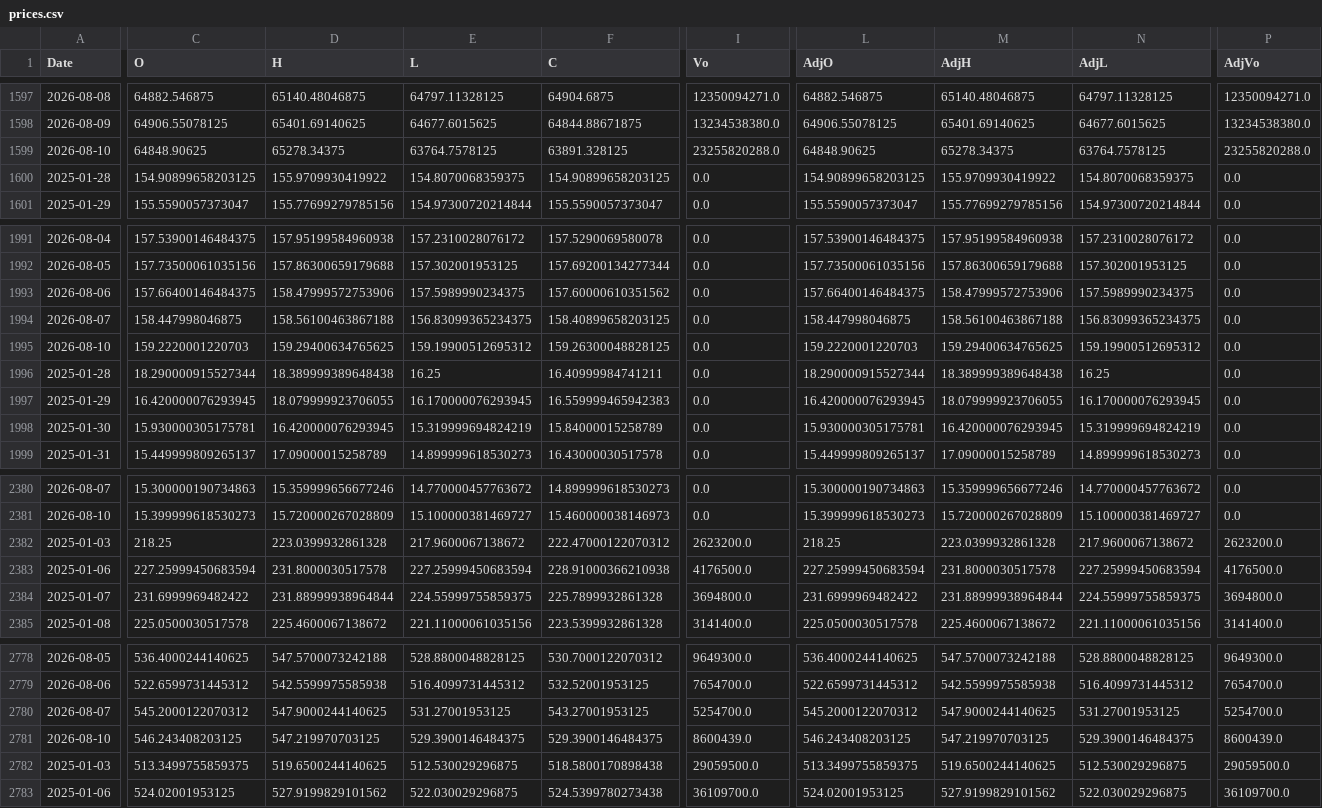
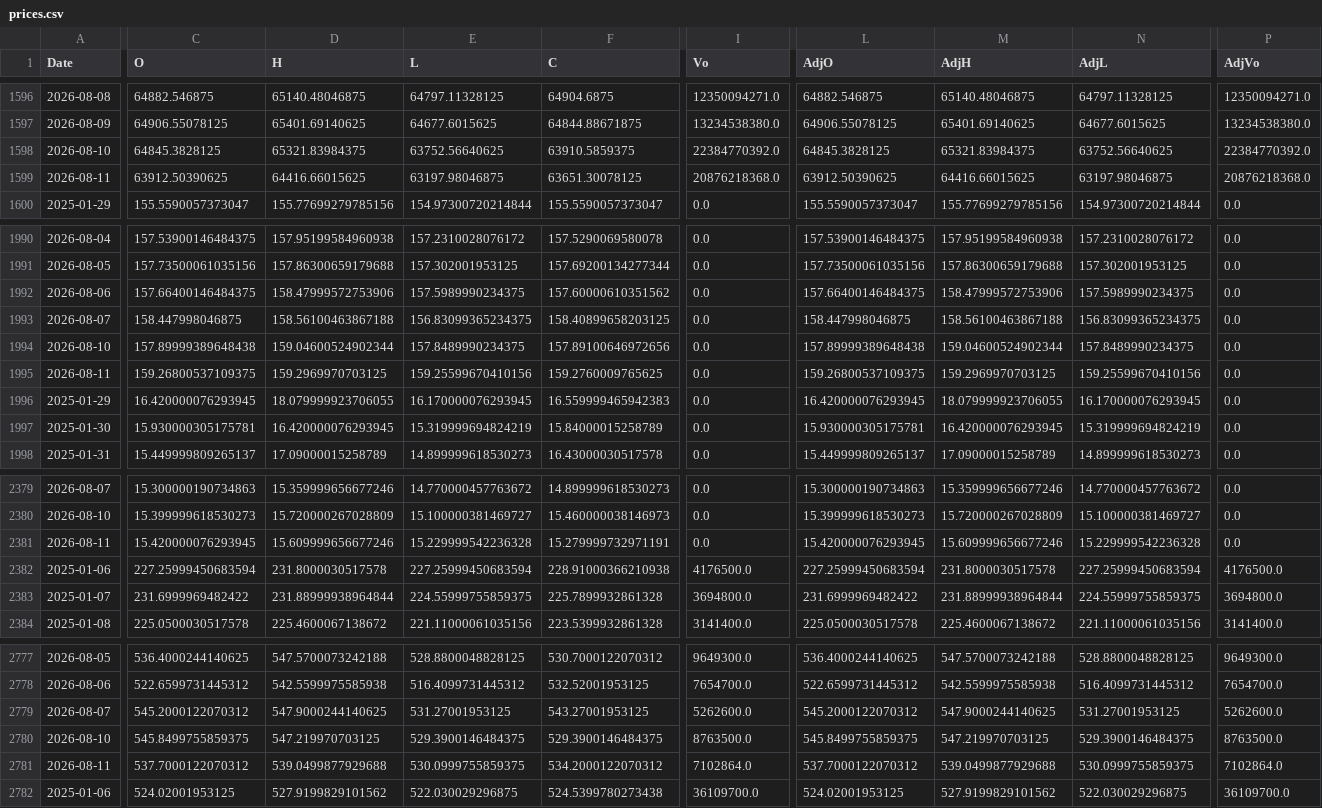
Before and after one commit to fireworkskomatsu-dotcom/weather_ai, a CSV file: prices.csv, drawn as a sheet; only a part is shown, gaps mark what is left out; removed rows and columns are numbered as before the commit, all else as after; rows hold the shown columns only; the diff covers the shown part only; the diff names each change by its address in the sheet, - before the commit and + after, or states it on an @@ line.

```diff
--- a/prices.csv
+++ b/prices.csv
-C1598 (O): 64848.90625
+C1598 (O): 64845.3828125
-D1598 (H): 65278.34375
+D1598 (H): 65321.83984375
-E1598 (L): 63764.7578125
+E1598 (L): 63752.56640625
-F1598 (C): 63891.328125
+F1598 (C): 63910.5859375
-I1598 (Vo): 23255820288.0
+I1598 (Vo): 22384770392.0
-L1598 (AdjO): 64848.90625
+L1598 (AdjO): 64845.3828125
-M1598 (AdjH): 65278.34375
+M1598 (AdjH): 65321.83984375
-N1598 (AdjL): 63764.7578125
+N1598 (AdjL): 63752.56640625
-P1598 (AdjVo): 23255820288.0
+P1598 (AdjVo): 22384770392.0
-row 1600: 2025-01-28 | 154.90899658203125 | 155.9709930419922 | 154.8070068359375 | 154.90899658203125 | 0.0 | 154.90899658203125 | 155.9709930419922 | 154.8070068359375 | 0.0
+row 1599: 2026-08-11 | 63912.50390625 | 64416.66015625 | 63197.98046875 | 63651.30078125 | 20876218368.0 | 63912.50390625 | 64416.66015625 | 63197.98046875 | 20876218368.0
-C1994 (O): 159.2220001220703
+C1994 (O): 157.89999389648438
-D1994 (H): 159.29400634765625
+D1994 (H): 159.04600524902344
-E1994 (L): 159.19900512695312
+E1994 (L): 157.8489990234375
-F1994 (C): 159.26300048828125
+F1994 (C): 157.89100646972656
-L1994 (AdjO): 159.2220001220703
+L1994 (AdjO): 157.89999389648438
-M1994 (AdjH): 159.29400634765625
+M1994 (AdjH): 159.04600524902344
-N1994 (AdjL): 159.19900512695312
+N1994 (AdjL): 157.8489990234375
-row 1996: 2025-01-28 | 18.290000915527344 | 18.389999389648438 | 16.25 | 16.40999984741211 | 0.0 | 18.290000915527344 | 18.389999389648438 | 16.25 | 0.0
+row 1995: 2026-08-11 | 159.26800537109375 | 159.2969970703125 | 159.25599670410156 | 159.2760009765625 | 0.0 | 159.26800537109375 | 159.2969970703125 | 159.25599670410156 | 0.0
-row 2382: 2025-01-03 | 218.25 | 223.0399932861328 | 217.9600067138672 | 222.47000122070312 | 2623200.0 | 218.25 | 223.0399932861328 | 217.9600067138672 | 2623200.0
+row 2381: 2026-08-11 | 15.420000076293945 | 15.609999656677246 | 15.229999542236328 | 15.279999732971191 | 0.0 | 15.420000076293945 | 15.609999656677246 | 15.229999542236328 | 0.0
-I2779 (Vo): 5254700.0
+I2779 (Vo): 5262600.0
-P2779 (AdjVo): 5254700.0
+P2779 (AdjVo): 5262600.0
-C2780 (O): 546.243408203125
+C2780 (O): 545.8499755859375
-I2780 (Vo): 8600439.0
+I2780 (Vo): 8763500.0
-L2780 (AdjO): 546.243408203125
+L2780 (AdjO): 545.8499755859375
-P2780 (AdjVo): 8600439.0
+P2780 (AdjVo): 8763500.0
-row 2782: 2025-01-03 | 513.3499755859375 | 519.6500244140625 | 512.530029296875 | 518.5800170898438 | 29059500.0 | 513.3499755859375 | 519.6500244140625 | 512.530029296875 | 29059500.0
+row 2781: 2026-08-11 | 537.7000122070312 | 539.0499877929688 | 530.0999755859375 | 534.2000122070312 | 7102864.0 | 537.7000122070312 | 539.0499877929688 | 530.0999755859375 | 7102864.0
```
Also changed, not shown: 1 added row, 1 removed row and 8 edited cells elsewhere in this file, 2 other files.
